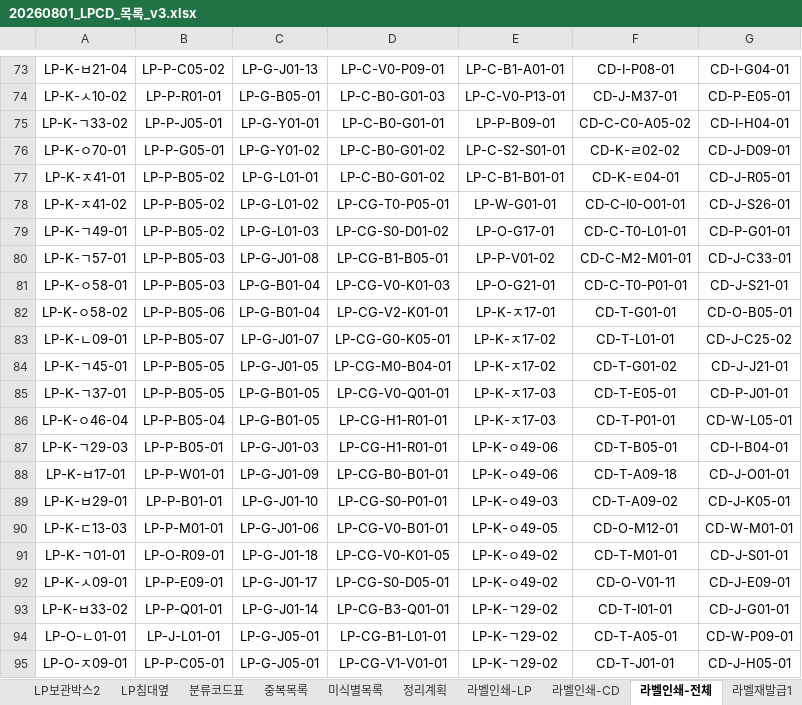
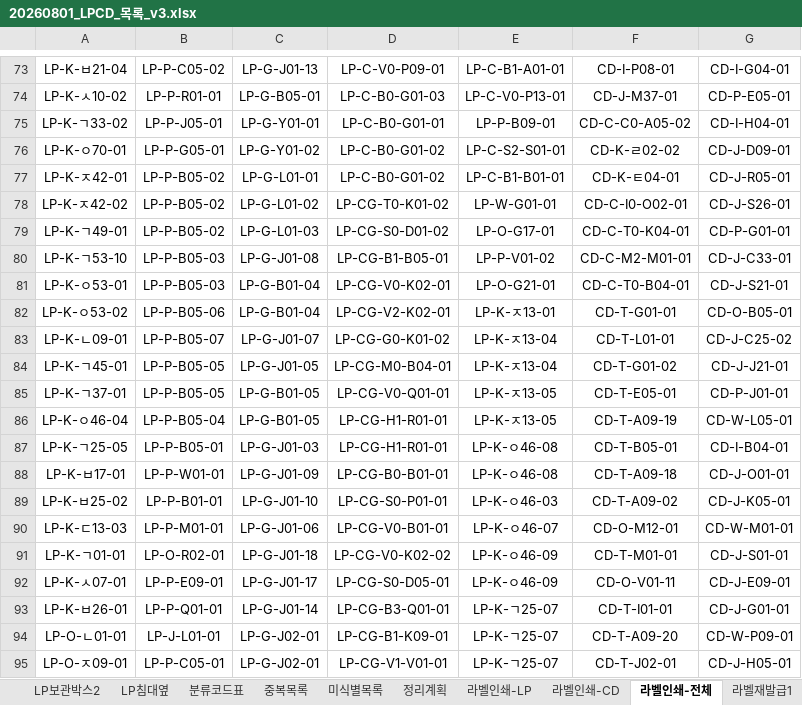
Before and after one commit to JiwookJung/music-wiki, an Excel workbook: inventory/20260801_LPCD_목록_v3.xlsx, sheet 라벨인쇄-전체, drawn as a sheet; only a part is shown, gaps mark what is left out; values as stored, in another font and other column widths than the file's, no borders; the diff covers the shown part only; the diff names each change by its address in the sheet, - before the commit and + after, or states it on an @@ line.

```diff
--- a/inventory/20260801_LPCD_목록_v3.xlsx (sheet 라벨인쇄-전체)
+++ b/inventory/20260801_LPCD_목록_v3.xlsx (sheet 라벨인쇄-전체)
-A77: LP-K-ㅈ41-01
+A77: LP-K-ㅈ42-01
-A78: LP-K-ㅈ41-02
+A78: LP-K-ㅈ42-02
-D78: LP-CG-T0-P05-01
+D78: LP-CG-T0-K01-02
-F78: CD-C-I0-O01-01
+F78: CD-C-I0-O02-01
-F79: CD-C-T0-L01-01
+F79: CD-C-T0-K04-01
-A80: LP-K-ㄱ57-01
+A80: LP-K-ㄱ53-10
-A81: LP-K-ㅇ58-01
+A81: LP-K-ㅇ53-01
-D81: LP-CG-V0-K01-03
+D81: LP-CG-V0-K02-01
-F81: CD-C-T0-P01-01
+F81: CD-C-T0-B04-01
-A82: LP-K-ㅇ58-02
+A82: LP-K-ㅇ53-02
-D82: LP-CG-V2-K01-01
+D82: LP-CG-V2-K02-01
-E82: LP-K-ㅈ17-01
+E82: LP-K-ㅈ13-01
-D83: LP-CG-G0-K05-01
+D83: LP-CG-G0-K01-02
-E83:E84: LP-K-ㅈ17-02
+E83:E84: LP-K-ㅈ13-04
-E85:E86: LP-K-ㅈ17-03
+E85:E86: LP-K-ㅈ13-05
-F86: CD-T-P01-01
+F86: CD-T-A09-19
-A87: LP-K-ㄱ29-03
+A87: LP-K-ㄱ25-05
-E87:E88: LP-K-ㅇ49-06
+E87:E88: LP-K-ㅇ46-08
-A89: LP-K-ㅂ29-01
+A89: LP-K-ㅂ25-02
-E89: LP-K-ㅇ49-03
+E89: LP-K-ㅇ46-03
-E90: LP-K-ㅇ49-05
+E90: LP-K-ㅇ46-07
-B91: LP-O-R09-01
+B91: LP-O-R02-01
-D91: LP-CG-V0-K01-05
+D91: LP-CG-V0-K02-02
-E91:E92: LP-K-ㅇ49-02
+E91:E92: LP-K-ㅇ46-09
-A92: LP-K-ㅅ09-01
+A92: LP-K-ㅅ07-01
-A93: LP-K-ㅂ33-02
+A93: LP-K-ㅂ26-01
-E93:E95: LP-K-ㄱ29-02
+E93:E95: LP-K-ㄱ25-07
-C94:C95: LP-G-J05-01
+C94:C95: LP-G-J02-01
-D94: LP-CG-B1-L01-01
+D94: LP-CG-B1-K09-01
-F94: CD-T-A05-01
+F94: CD-T-A09-20
-F95: CD-T-J01-01
+F95: CD-T-J02-01
```
Also changed, not shown: 121 edited cells elsewhere in this sheet, sheet 라벨재출력, sheet 분류코드표, sheet 배치-좌측3층, sheet 배치-침대옆, sheet 라벨인쇄-LP, sheet 배치-우측1층, 31 more sheets, 4 other files.
